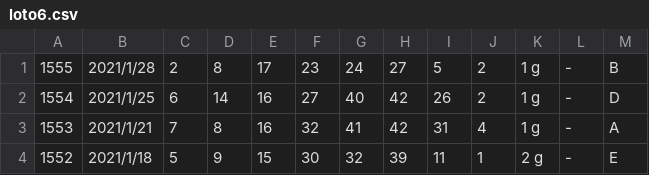
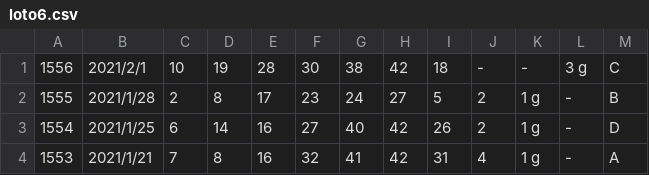
Before and after one commit to vpn62399/memo, a CSV file: loto6.csv, drawn as a sheet; only a part is shown; the shorter side is filled out with more unchanged rows.

```diff
--- a/loto6.csv
+++ b/loto6.csv
@@ -1 +1,2 @@
+1556,2021/2/1,10,19,28,30,38,42,18,-,-,3 g,C,
 1555,2021/1/28,2,8,17,23,24,27,5,2,1 g,-,B,
```
Also changed, not shown: loto6c.csv, 3 other files.
